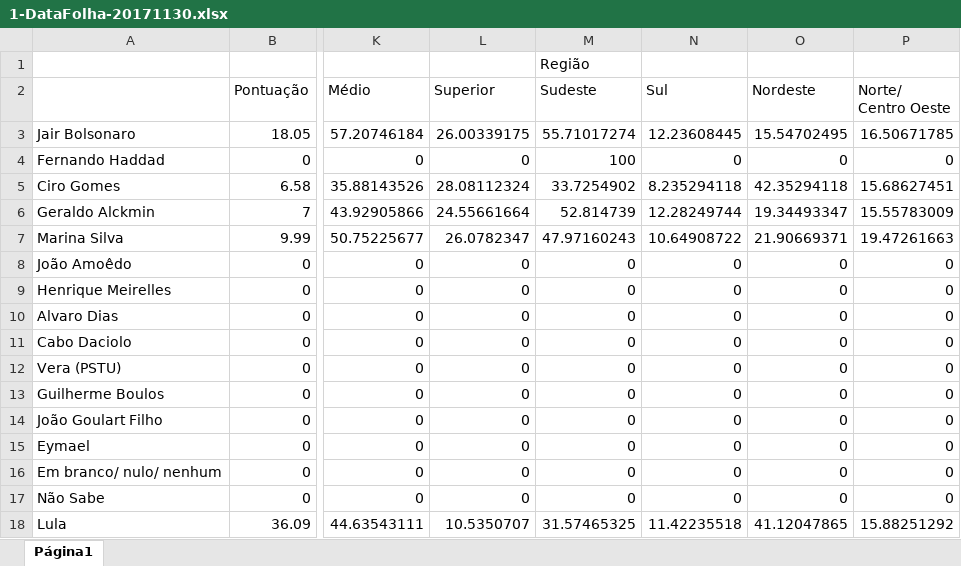
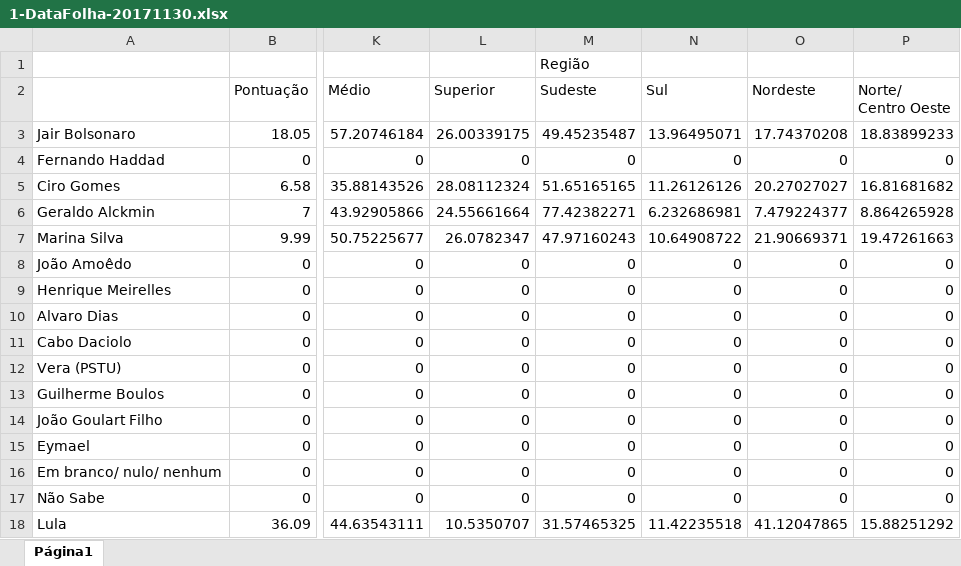
Before and after one commit to danielkansaon/Demographics-Facebook, an Excel workbook: Processing/Demographics.Facebook.Processing/Data/1-DataFolha-20171130.xlsx, sheet Página1, drawn as a sheet; only a part is shown, gaps mark what is left out; values as stored, in another font and other column widths than the file's, no borders; charts and pictures not drawn; the diff names each change by its address in the sheet, - before the commit and + after, or states it on an @@ line.

```diff
--- a/Processing/Demographics.Facebook.Processing/Data/1-DataFolha-20171130.xlsx (sheet Página1)
+++ b/Processing/Demographics.Facebook.Processing/Data/1-DataFolha-20171130.xlsx (sheet Página1)
-M3 (Sudeste): 55.71017274
+M3 (Sudeste): 49.45235487
-N3 (Sul): 12.23608445
+N3 (Sul): 13.96495071
-O3 (Nordeste): 15.54702495
+O3 (Nordeste): 17.74370208
-P3 (Norte/ Centro Oeste): 16.50671785
+P3 (Norte/ Centro Oeste): 18.83899233
-M4 (Sudeste): 100
+M4 (Sudeste): 0
-M5 (Sudeste): 33.7254902
+M5 (Sudeste): 51.65165165
-N5 (Sul): 8.235294118
+N5 (Sul): 11.26126126
-O5 (Nordeste): 42.35294118
+O5 (Nordeste): 20.27027027
-P5 (Norte/ Centro Oeste): 15.68627451
+P5 (Norte/ Centro Oeste): 16.81681682
-M6 (Sudeste): 52.814739
+M6 (Sudeste): 77.42382271
-N6 (Sul): 12.28249744
+N6 (Sul): 6.232686981
-O6 (Nordeste): 19.34493347
+O6 (Nordeste): 7.479224377
-P6 (Norte/ Centro Oeste): 15.55783009
+P6 (Norte/ Centro Oeste): 8.864265928
```
Also changed, not shown: 12 other files.
